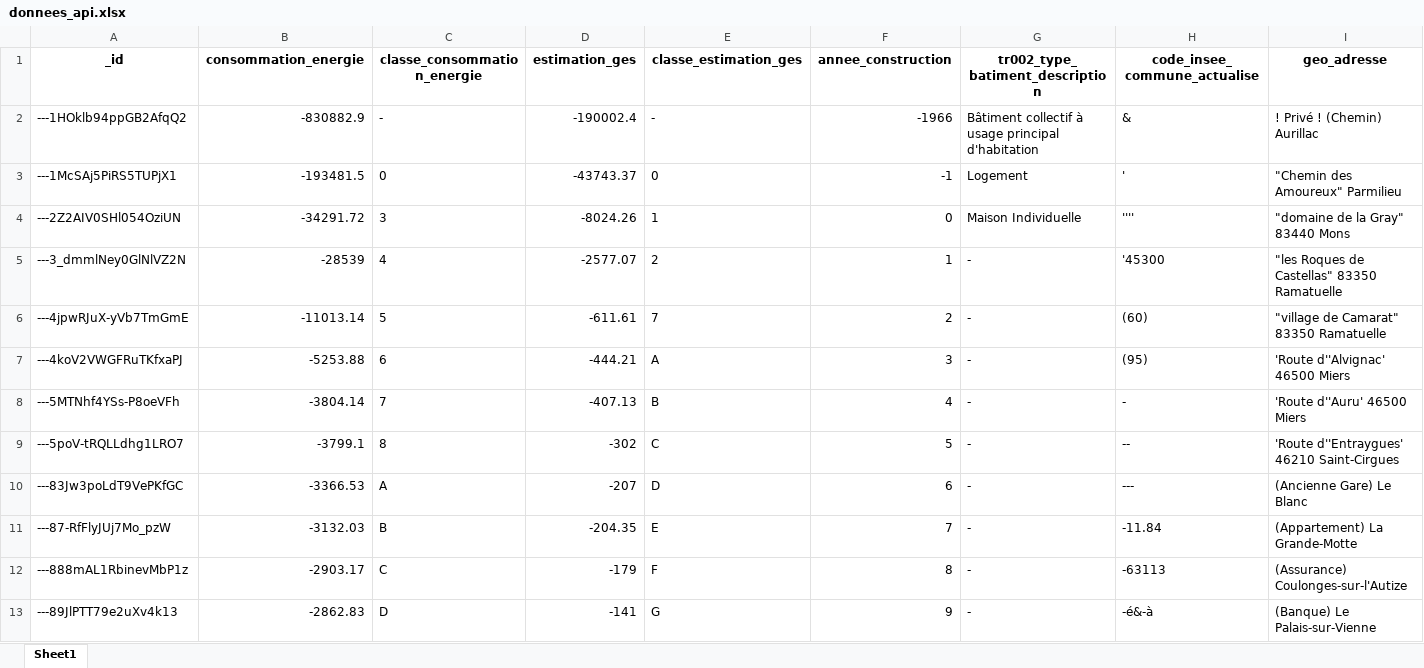
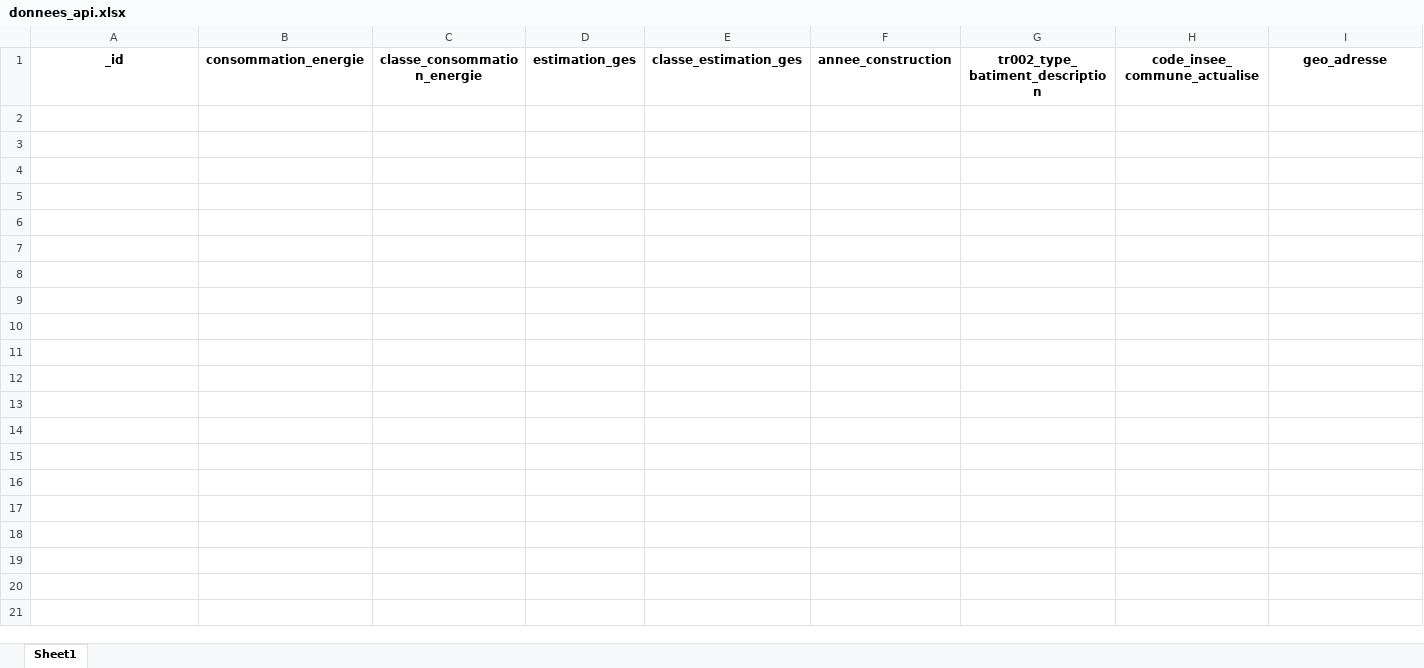
Before and after one commit to eudes-locqueville/projet_python, an Excel workbook: donnees_api.xlsx, sheet Sheet1, drawn as a sheet; values as stored, in another font and other column widths than the file's, no borders; the diff names each change by its address in the sheet, - before the commit and + after, or states it on an @@ line.

```diff
--- a/donnees_api.xlsx (sheet Sheet1)
+++ b/donnees_api.xlsx (sheet Sheet1)
-row 2: ---1HOklb94ppGB2AfqQ2 | -830882.9 | - | -190002.4 | - | -1966 | Bâtiment collectif à usage principal d'habitation | & | ! Privé ! (Chemin) Aurillac
-row 3: ---1McSAj5PiRS5TUPjX1 | -193481.5 | 0 | -43743.37 | 0 | -1 | Logement | ' | "Chemin des Amoureux" Parmilieu
-row 4: ---2Z2AIV0SHl054OziUN | -34291.72 | 3 | -8024.26 | 1 | 0 | Maison Individuelle | '''' | "domaine de la Gray" 83440 Mons
-row 5: ---3_dmmlNey0GlNlVZ2N | -28539 | 4 | -2577.07 | 2 | 1 | - | '45300 | "les Roques de Castellas" 83350 Ramatuelle
-row 6: ---4jpwRJuX-yVb7TmGmE | -11013.14 | 5 | -611.61 | 7 | 2 | - | (60) | "village de Camarat" 83350 Ramatuelle
-row 7: ---4koV2VWGFRuTKfxaPJ | -5253.88 | 6 | -444.21 | A | 3 | - | (95) | 'Route d''Alvignac' 46500 Miers
-row 8: ---5MTNhf4YSs-P8oeVFh | -3804.14 | 7 | -407.13 | B | 4 | - | - | 'Route d''Auru' 46500 Miers
-row 9: ---5poV-tRQLLdhg1LRO7 | -3799.1 | 8 | -302 | C | 5 | - | -- | 'Route d''Entraygues' 46210 Saint-Cirgues
-row 10: ---83Jw3poLdT9VePKfGC | -3366.53 | A | -207 | D | 6 | - | --- | (Ancienne Gare) Le Blanc
-row 11: ---87-RfFlyJUj7Mo_pzW | -3132.03 | B | -204.35 | E | 7 | - | -11.84 | (Appartement) La Grande-Motte
-row 12: ---888mAL1RbinevMbP1z | -2903.17 | C | -179 | F | 8 | - | -63113 | (Assurance) Coulonges-sur-l'Autize
-row 13: ---89JlPTT79e2uXv4k13 | -2862.83 | D | -141 | G | 9 | - | -é&-à | (Banque) Le Palais-sur-Vienne
```
Also changed, not shown: read_data.xlsx, 2 other files.
